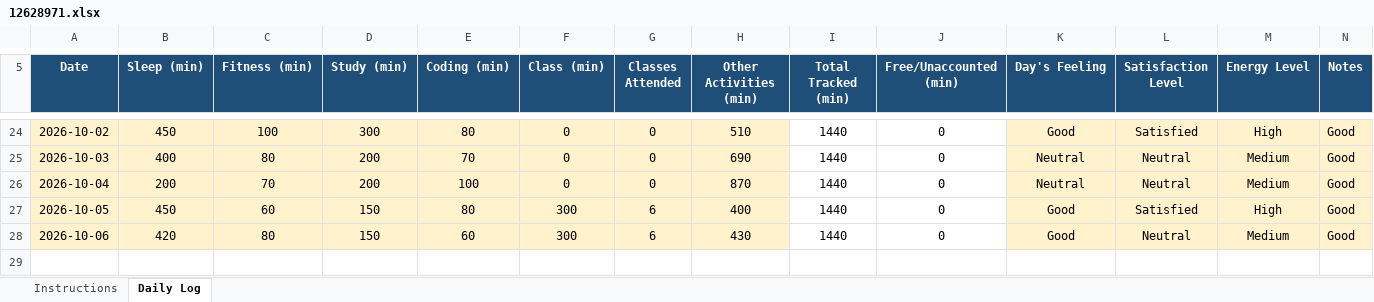
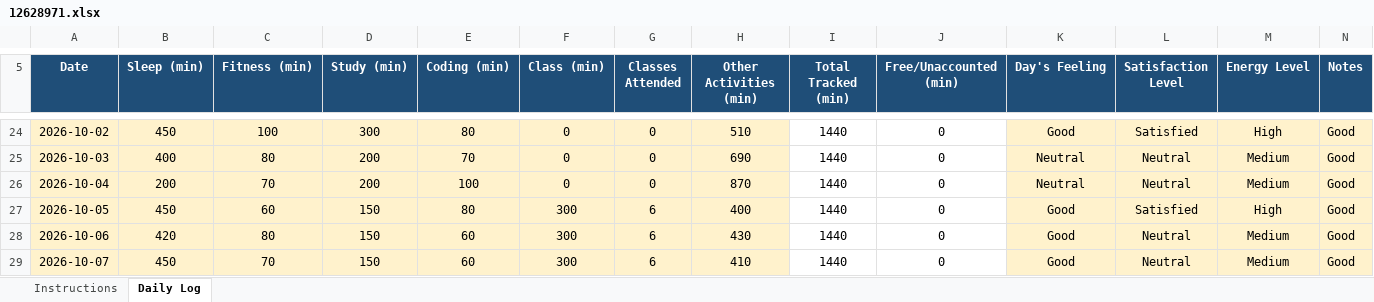
Before and after one commit to kirankmishra/CAP776, an Excel workbook: 12628971.xlsx, sheet Daily Log, drawn as a sheet; only a part is shown, gaps mark what is left out; values as stored, in another font and other column widths than the file's, no borders; conditional formats not drawn; the diff names each change by its address in the sheet, - before the commit and + after, or states it on an @@ line.

Commit message:
06-oct-2026

```diff
--- a/12628971.xlsx (sheet Daily Log)
+++ b/12628971.xlsx (sheet Daily Log)
+row 29: 2026-10-07 | 450 | 70 | 150 | 60 | 300 | 6 | 410 | 1440 | 0 | Good | Neutral | Medium | Good
```
